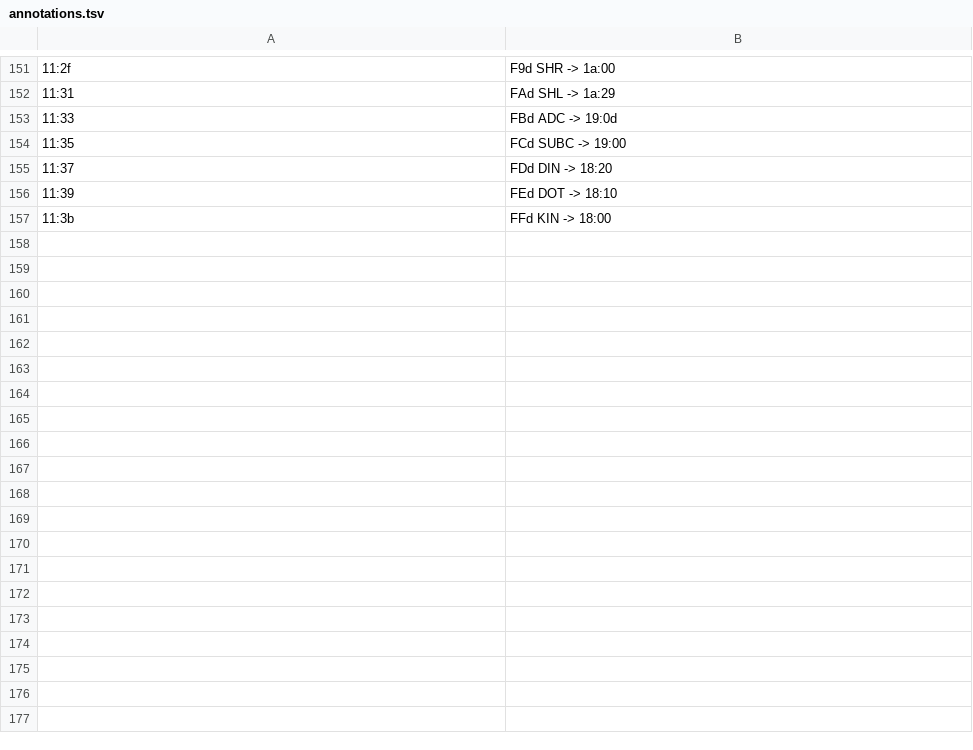
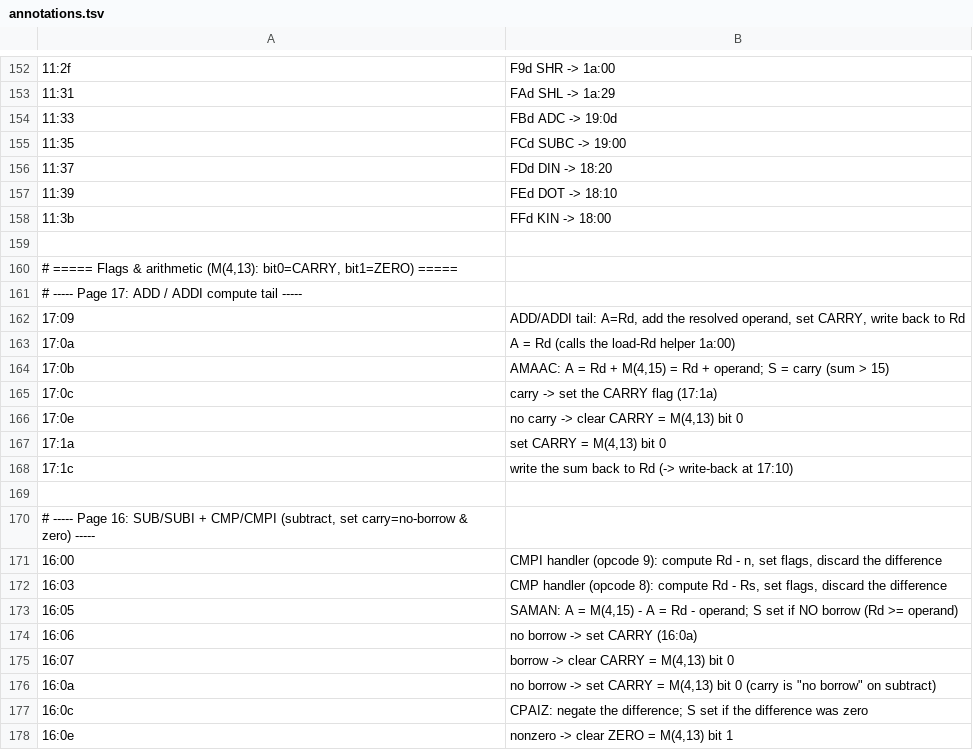
Before and after one commit to lambdamikel/microtronic-firmware-annotated, a TSV file: annotated/annotations.tsv, drawn as a sheet; only a part is shown, gaps mark what is left out; the diff covers the shown part only; the diff names each change by its address in the sheet, - before the commit and + after, or states it on an @@ line.

```diff
--- a/annotated/annotations.tsv
+++ b/annotated/annotations.tsv
+row 159: (empty)
+row 160: # ===== Flags & arithmetic (M(4,13): bit0=CARRY, bit1=ZERO) =====
+row 161: # ----- Page 17: ADD / ADDI compute tail -----
+row 162: 17:09 | ADD/ADDI tail: A=Rd, add the resolved operand, set CARRY, write back to Rd
+row 163: 17:0a | A = Rd (calls the load-Rd helper 1a:00)
+row 164: 17:0b | AMAAC: A = Rd + M(4,15) = Rd + operand; S = carry (sum > 15)
+row 165: 17:0c | carry -> set the CARRY flag (17:1a)
+row 166: 17:0e | no carry -> clear CARRY = M(4,13) bit 0
+row 167: 17:1a | set CARRY = M(4,13) bit 0
+row 168: 17:1c | write the sum back to Rd (-> write-back at 17:10)
+row 169: (empty)
+row 170: # ----- Page 16: SUB/SUBI + CMP/CMPI (subtract, set carry=no-borrow & zero) -----
+row 171: 16:00 | CMPI handler (opcode 9): compute Rd - n, set flags, discard the difference
+row 172: 16:03 | CMP handler (opcode 8): compute Rd - Rs, set flags, discard the difference
+row 173: 16:05 | SAMAN: A = M(4,15) - A = Rd - operand; S set if NO borrow (Rd >= operand)
+row 174: 16:06 | no borrow -> set CARRY (16:0a)
+row 175: 16:07 | borrow -> clear CARRY = M(4,13) bit 0
+row 176: 16:0a | no borrow -> set CARRY = M(4,13) bit 0 (carry is "no borrow" on subtract)
+row 177: 16:0c | CPAIZ: negate the difference; S set if the difference was zero
+row 178: 16:0e | nonzero -> clear ZERO = M(4,13) bit 1
```
Also changed, not shown: 37 added rows and 6 edited cells elsewhere in this file, annotated/banners.tsv, 3 other files.
